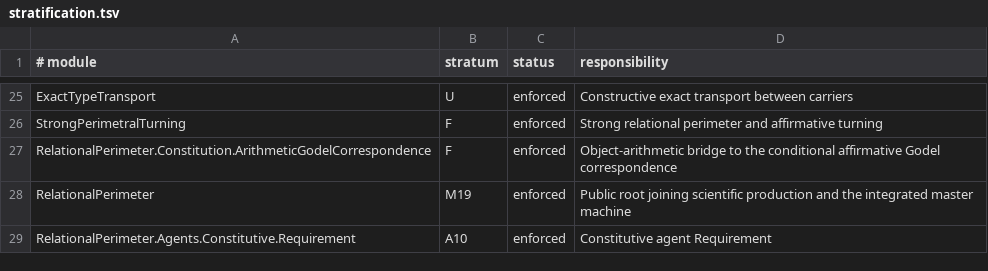
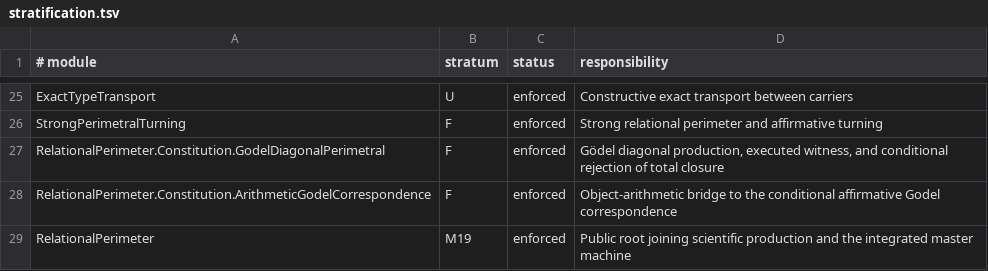
Before and after one commit to JohnDoe-collab-stack/relational-perimeter, a TSV file: scripts/stratification.tsv, drawn as a sheet; only a part is shown, gaps mark what is left out; the shorter side is filled out with more unchanged rows.

```diff
--- a/scripts/stratification.tsv
+++ b/scripts/stratification.tsv
@@ -26,2 +26,3 @@ ExactTypeTransport	U	enforced	Constructive exact transport between carriers
 StrongPerimetralTurning	F	enforced	Strong relational perimeter and affirmative turning
+RelationalPerimeter.Constitution.GodelDiagonalPerimetral	F	enforced	Gödel diagonal production, executed witness, and conditional rejection of total closure
 RelationalPerimeter.Constitution.ArithmeticGodelCorrespondence	F	enforced	Object-arithmetic bridge to the conditional affirmative Godel correspondence
```
Also changed, not shown: scripts/expected-failures.tsv, 8 other files.
